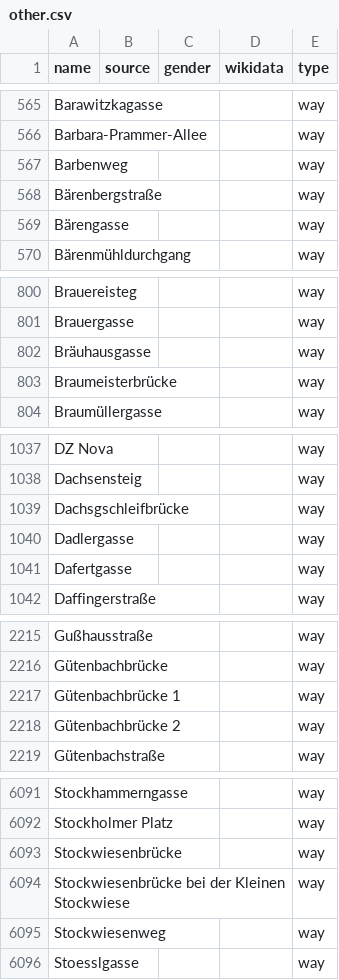
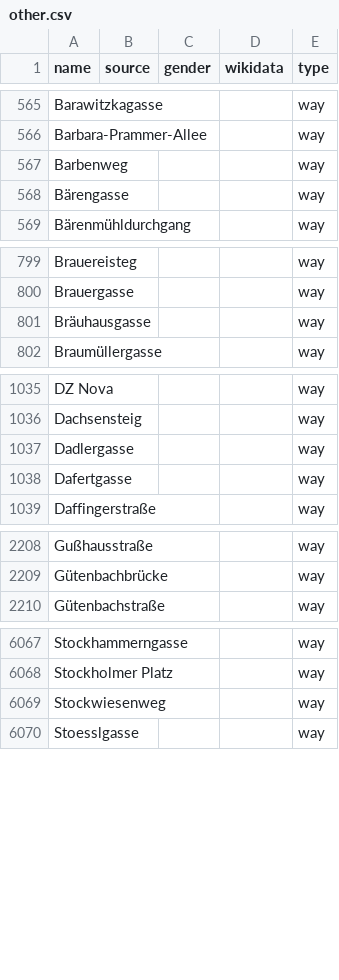
Before and after one commit to EqualStreetNames/equalstreetnames-vienna, a CSV file: data/other.csv, drawn as a sheet; only a part is shown, gaps mark what is left out; removed rows and columns are numbered as before the commit, all else as after; the diff covers the shown part only; the diff names each change by its address in the sheet, - before the commit and + after, or states it on an @@ line.

```diff
--- a/data/other.csv
+++ b/data/other.csv
-row 568: Bärenbergstraße |  |  |  | way
-row 803: Braumeisterbrücke |  |  |  | way
-row 1039: Dachsgschleifbrücke |  |  |  | way
-row 2217: Gütenbachbrücke 1 |  |  |  | way
-row 2218: Gütenbachbrücke 2 |  |  |  | way
-row 6093: Stockwiesenbrücke |  |  |  | way
-row 6094: Stockwiesenbrücke bei der Kleinen Stockwiese |  |  |  | way
```
Also changed, not shown: 3 added rows and 24 removed rows elsewhere in this file, 3 other files.
